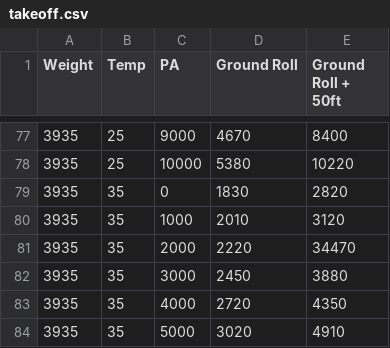
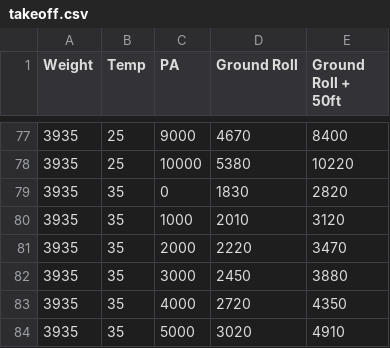
Before and after one commit to doctor-whom/da42-performance, a CSV file: takeoff.csv, drawn as a sheet; only a part is shown, gaps mark what is left out.

Commit message:
fixed performance table typo

```diff
--- a/takeoff.csv
+++ b/takeoff.csv
@@ -80,3 +80,3 @@ Weight,Temp,PA,Ground Roll,Ground Roll + 50ft
 3935,35,1000,2010,3120
-3935,35,2000,2220,34470
+3935,35,2000,2220,3470
 3935,35,3000,2450,3880
```
Also changed, not shown: 1 other file.
